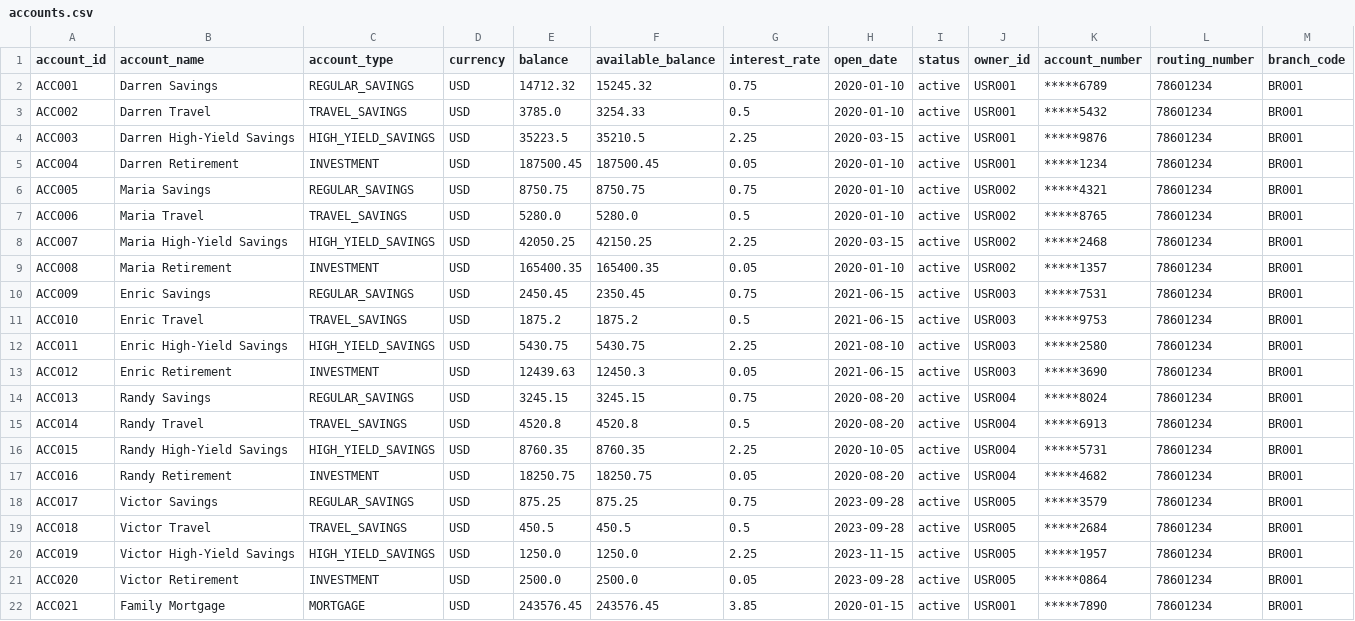
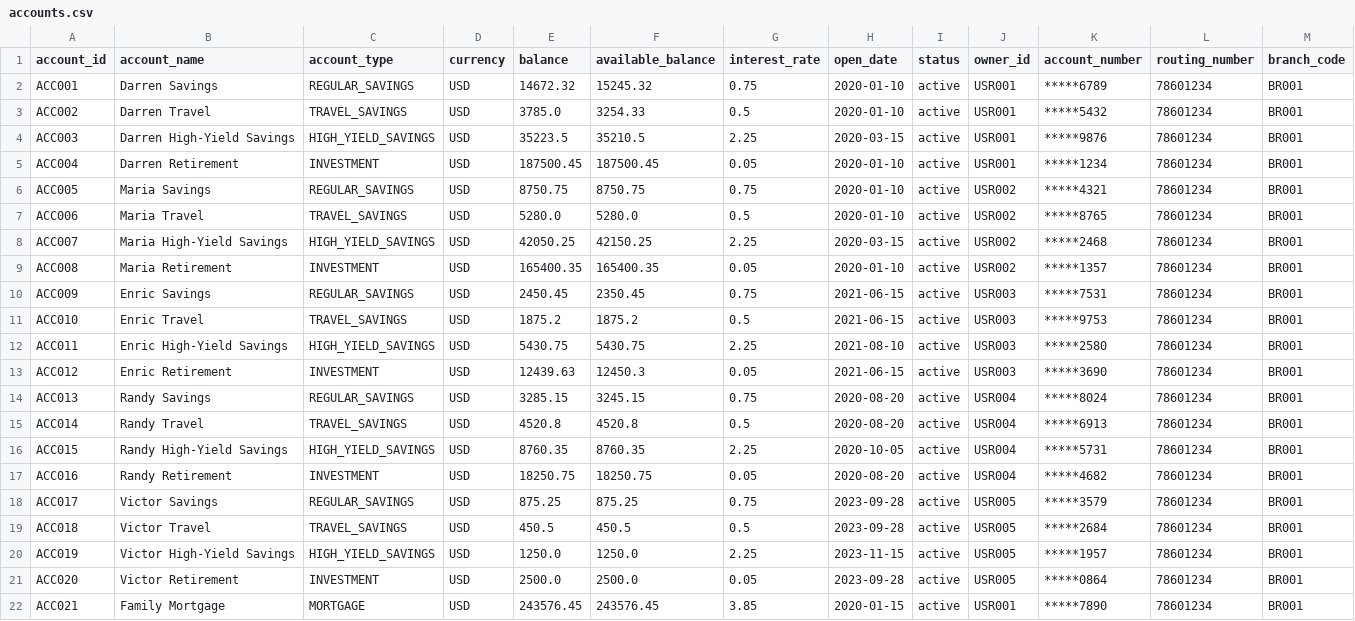
Before and after one commit to darrendariustan/Banking-Copilot, a CSV file: data/accounts.csv, drawn as a sheet.

```diff
--- a/data/accounts.csv
+++ b/data/accounts.csv
@@ -1,3 +1,3 @@
 account_id,account_name,account_type,currency,balance,available_balance,interest_rate,open_date,status,owner_id,account_number,routing_number,branch_code
-ACC001,Darren Savings,REGULAR_SAVINGS,USD,14712.32,15245.32,0.75,2020-01-10,active,USR001,*****6789,78601234,BR001
+ACC001,Darren Savings,REGULAR_SAVINGS,USD,14672.32,15245.32,0.75,2020-01-10,active,USR001,*****6789,78601234,BR001
 ACC002,Darren Travel,TRAVEL_SAVINGS,USD,3785.0,3254.33,0.5,2020-01-10,active,USR001,*****5432,78601234,BR001
@@ -13,3 +13,3 @@ ACC011,Enric High-Yield Savings,HIGH_YIELD_SAVINGS,USD,5430.75,5430.75,2.25,2021
 ACC012,Enric Retirement,INVESTMENT,USD,12439.63,12450.3,0.05,2021-06-15,active,USR003,*****3690,78601234,BR001
-ACC013,Randy Savings,REGULAR_SAVINGS,USD,3245.15,3245.15,0.75,2020-08-20,active,USR004,*****8024,78601234,BR001
+ACC013,Randy Savings,REGULAR_SAVINGS,USD,3285.15,3245.15,0.75,2020-08-20,active,USR004,*****8024,78601234,BR001
 ACC014,Randy Travel,TRAVEL_SAVINGS,USD,4520.8,4520.8,0.5,2020-08-20,active,USR004,*****6913,78601234,BR001
```
Also changed, not shown: data/transaction_history.csv, 14 other files.
